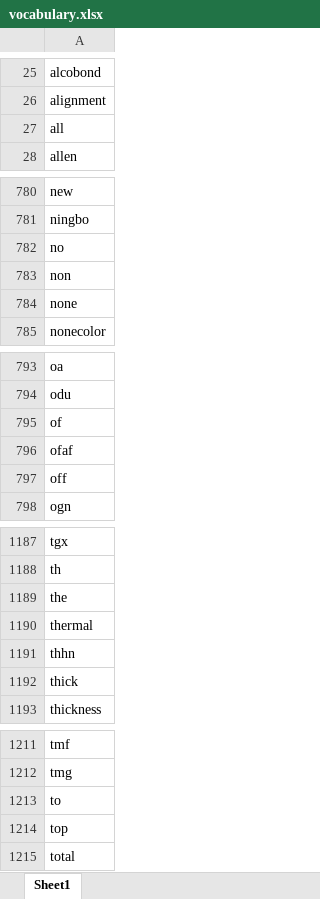
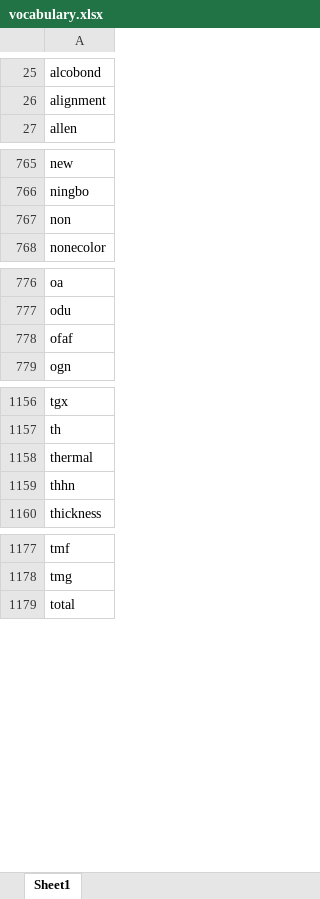
Before and after one commit to abodeza/Purchase_Data_Analysis, an Excel workbook: data/vocab/vocabulary.xlsx, sheet Sheet1, drawn as a sheet; only a part is shown, gaps mark what is left out; values as stored, in another font and other column widths than the file's, no borders; the diff covers the shown part only; the diff names each change by its address in the sheet, - before the commit and + after, or states it on an @@ line.

```diff
--- a/data/vocab/vocabulary.xlsx (sheet Sheet1)
+++ b/data/vocab/vocabulary.xlsx (sheet Sheet1)
-row 27: all
-row 782: no
-row 784: none
-row 795: of
-row 797: off
-row 1189: the
-row 1192: thick
-row 1213: to
-row 1214: top
```
Also changed, not shown: 33 removed rows elsewhere in this sheet, data/analyze/reconstructed_entries.xlsx, data/analyze/unknown_tokens.xlsx, 4 other files.
